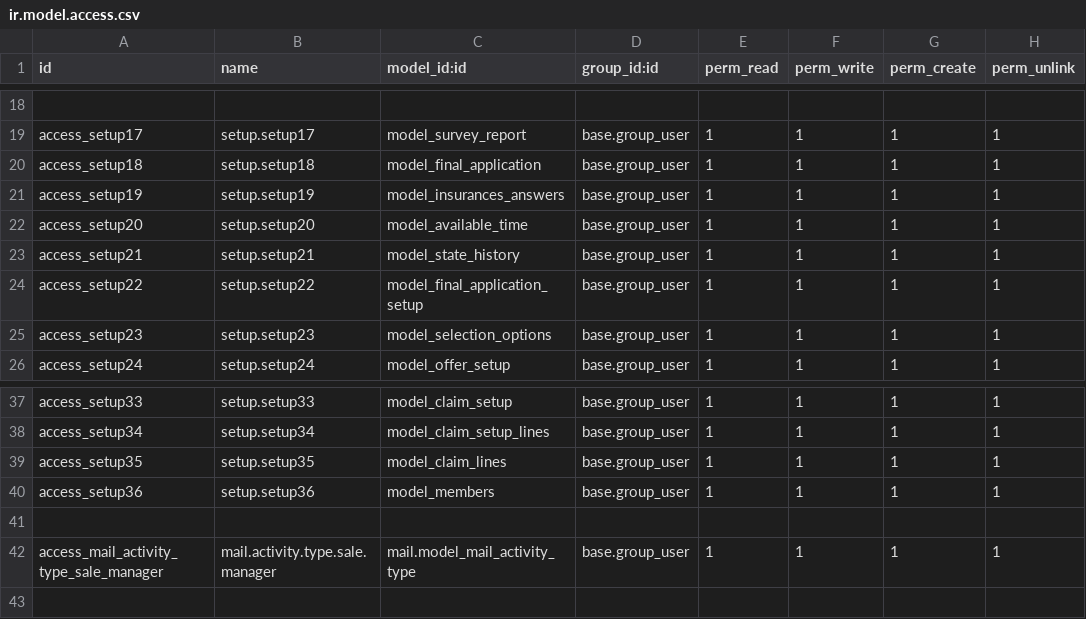
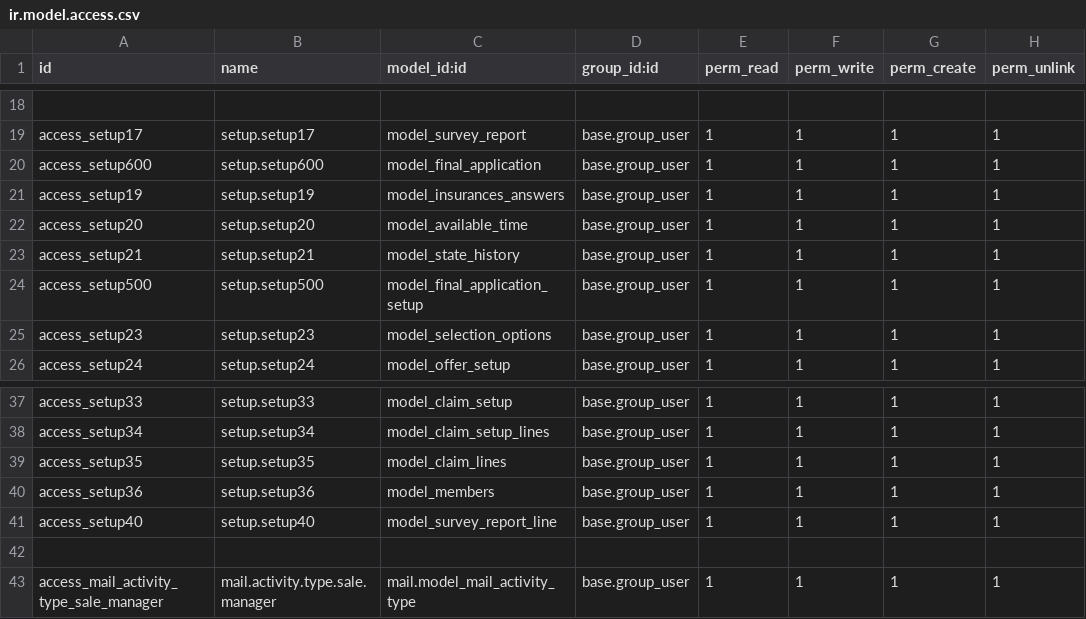
Before and after one commit to blackbelts/Arope_spaces, a CSV file: security/ir.model.access.csv, drawn as a sheet; only a part is shown, gaps mark what is left out; the diff names each change by its address in the sheet, - before the commit and + after, or states it on an @@ line.

```diff
--- a/security/ir.model.access.csv
+++ b/security/ir.model.access.csv
-A20 (id): access_setup18
+A20 (id): access_setup600
-B20 (name): setup.setup18
+B20 (name): setup.setup600
-A24 (id): access_setup22
+A24 (id): access_setup500
-B24 (name): setup.setup22
+B24 (name): setup.setup500
+row 41: access_setup40 | setup.setup40 | model_survey_report_line | base.group_user | 1 | 1 | 1 | 1
```
Also changed, not shown: 4 other files.
